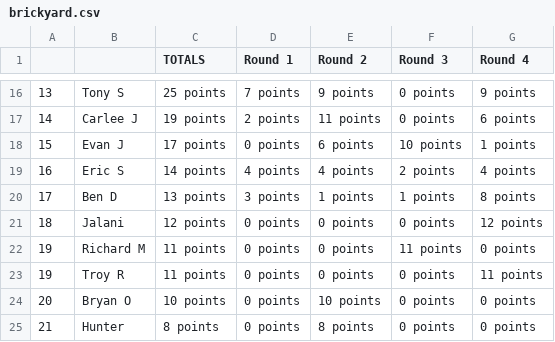
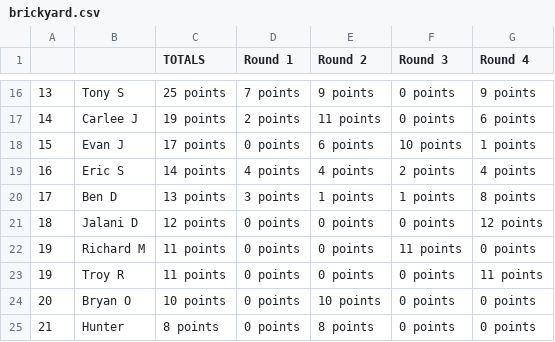
Before and after one commit to jff97/offsuitPokerLeagueLeaderboard, a CSV file: src/poker_scraper/data_service/legacy_data/brickyard.csv, drawn as a sheet; only a part is shown, gaps mark what is left out.

```diff
--- a/src/poker_scraper/data_service/legacy_data/brickyard.csv
+++ b/src/poker_scraper/data_service/legacy_data/brickyard.csv
@@ -20,3 +20,3 @@
 17,Ben D,13 points,3 points,1 points,1 points,8 points
-18,Jalani,12 points,0 points,0 points,0 points,12 points
+18,Jalani D,12 points,0 points,0 points,0 points,12 points
 19,Richard M,11 points,0 points,0 points,11 points,0 points
```
Also changed, not shown: src/poker_scraper/data_service/legacy_data/alibi.csv, src/poker_scraper/data_service/legacy_data/hosed.csv, 2 other files.
